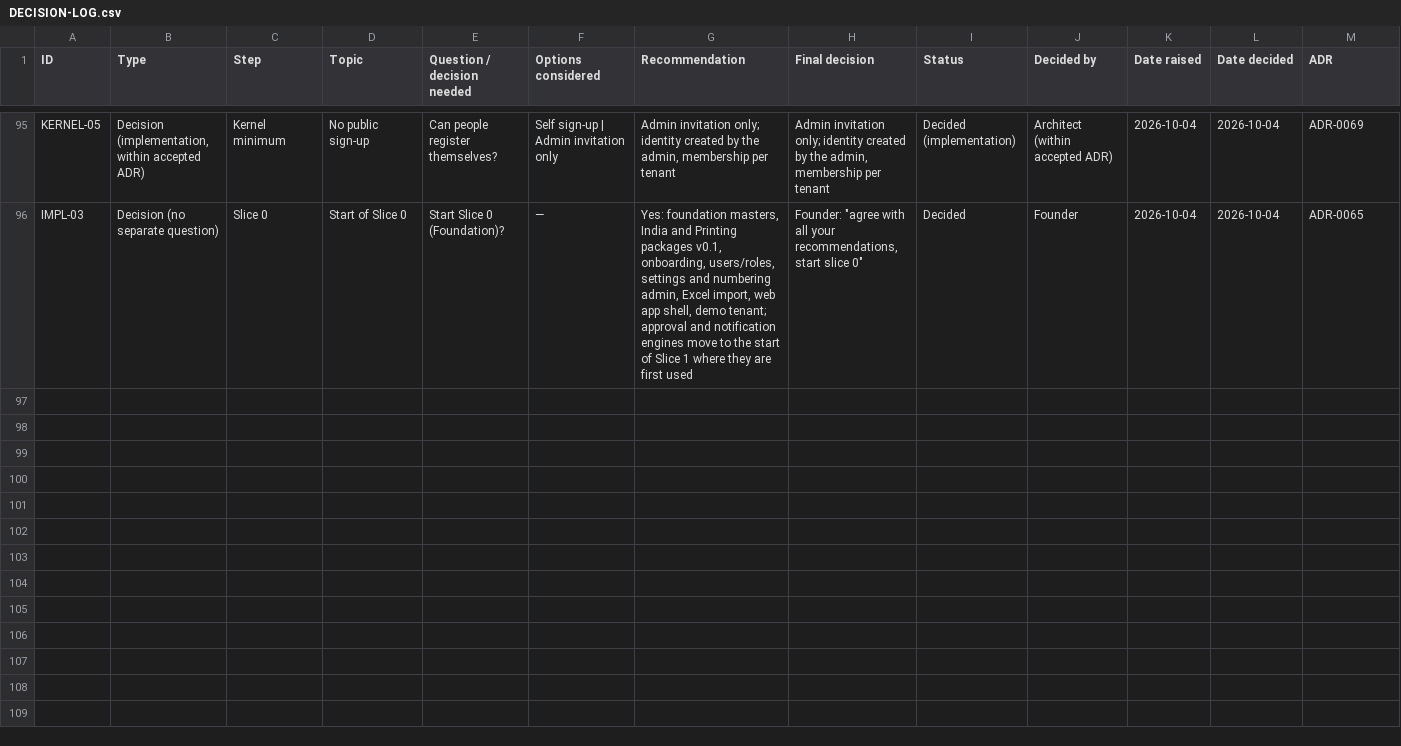
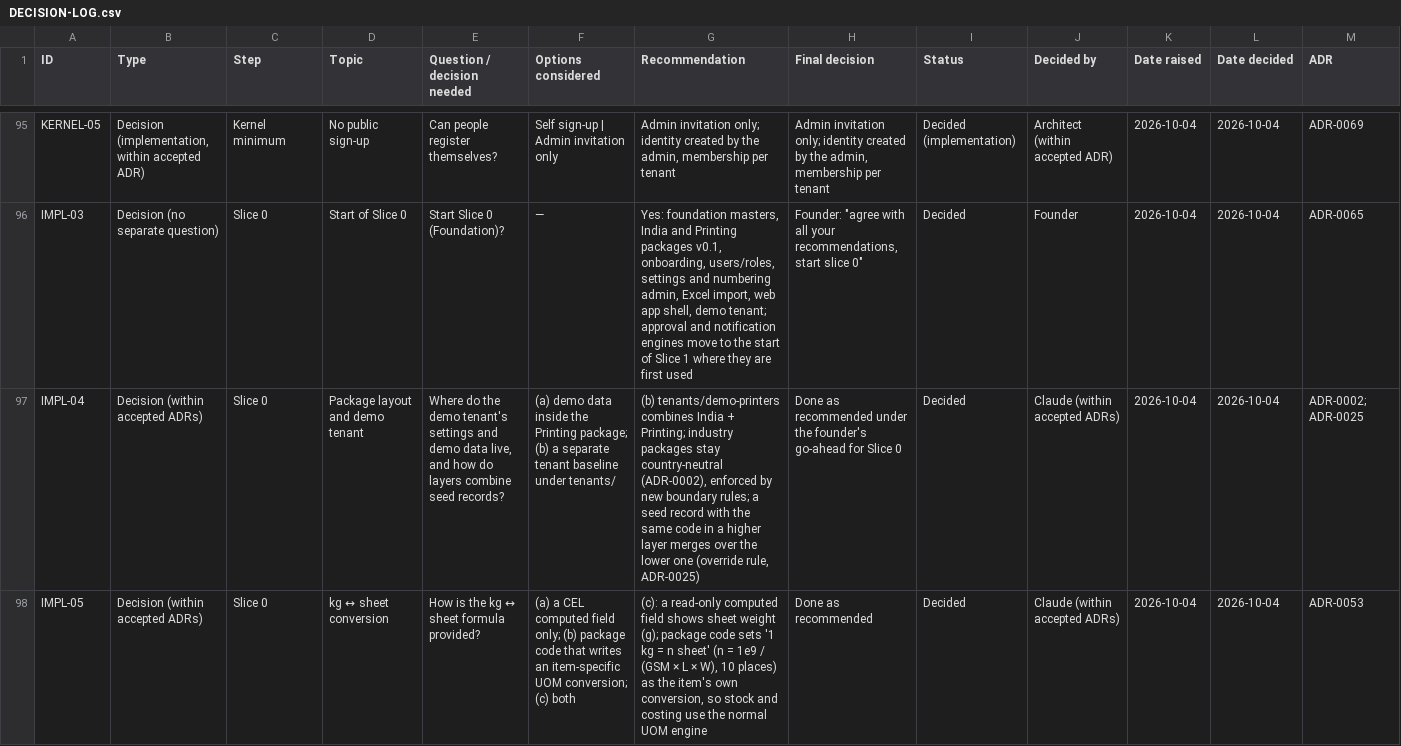
Before and after one commit to adityayadav30561-rgb/MASTER-ERP, a CSV file: docs/tracking/DECISION-LOG.csv, drawn as a sheet; only a part is shown, gaps mark what is left out; rows hold the shown columns only; the diff names each change by its address in the sheet, - before the commit and + after, or states it on an @@ line.

```diff
--- a/docs/tracking/DECISION-LOG.csv
+++ b/docs/tracking/DECISION-LOG.csv
+row 97: IMPL-04 | Decision (within accepted ADRs) | Slice 0 | Package layout and demo tenant | Where do the demo tenant's settings and demo data live, and how do layers combine seed records? | (a) demo data inside the Printing package; (b) a separate tenant baseline under tenants/ | (b) tenants/demo-printers combines India + Printing; industry packages stay country-neutral (ADR-0002), enforced by new boundary rules; a seed record with the same code in a higher layer merges over the lower one (override rule, ADR-0025) | Done as recommended under the founder's go-ahead for Slice 0 | Decided | Claude (within accepted ADRs) | 2026-10-04 | 2026-10-04 | ADR-0002; ADR-0025
+row 98: IMPL-05 | Decision (within accepted ADRs) | Slice 0 | kg ↔ sheet conversion | How is the kg ↔ sheet formula provided? | (a) a CEL computed field only; (b) package code that writes an item-specific UOM conversion; (c) both | (c): a read-only computed field shows sheet weight (g); package code sets '1 kg = n sheet' (n = 1e9 / (GSM × L × W), 10 places) as the item's own conversion, so stock and costing use the normal UOM engine | Done as recommended | Decided | Claude (within accepted ADRs) | 2026-10-04 | 2026-10-04 | ADR-0053
```
Also changed, not shown: 46 other files.
